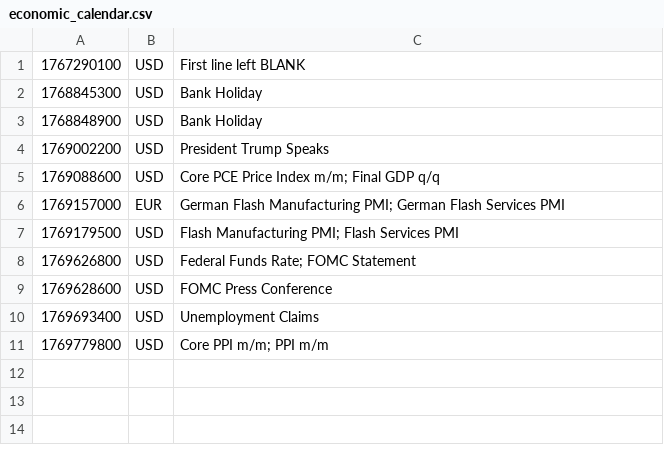
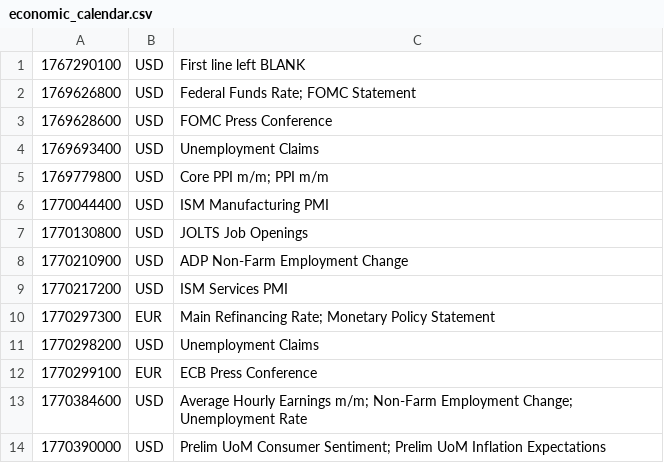
Before and after one commit to PatrickTata/HIN, a CSV file: economic_calendar.csv, drawn as a sheet.

Commit message:
Add files via upload

```diff
--- a/economic_calendar.csv
+++ b/economic_calendar.csv
@@ -1,8 +1,2 @@
 1767290100,USD,First line left BLANK
-1768845300,USD,Bank Holiday
-1768848900,USD,Bank Holiday
-1769002200,USD,President Trump Speaks
-1769088600,USD,Core PCE Price Index m/m; Final GDP q/q
-1769157000,EUR,German Flash Manufacturing PMI; German Flash Services PMI
-1769179500,USD,Flash Manufacturing PMI; Flash Services PMI
 1769626800,USD,Federal Funds Rate; FOMC Statement
@@ -11 +5,10 @@
 1769779800,USD,Core PPI m/m; PPI m/m
+1770044400,USD,ISM Manufacturing PMI
+1770130800,USD,JOLTS Job Openings
+1770210900,USD,ADP Non-Farm Employment Change
+1770217200,USD,ISM Services PMI
+1770297300,EUR,Main Refinancing Rate; Monetary Policy Statement
+1770298200,USD,Unemployment Claims
+1770299100,EUR,ECB Press Conference
+1770384600,USD,Average Hourly Earnings m/m; Non-Farm Employment Change; Unemployment Rate
+1770390000,USD,Prelim UoM Consumer Sentiment; Prelim UoM Inflation Expectations
```
